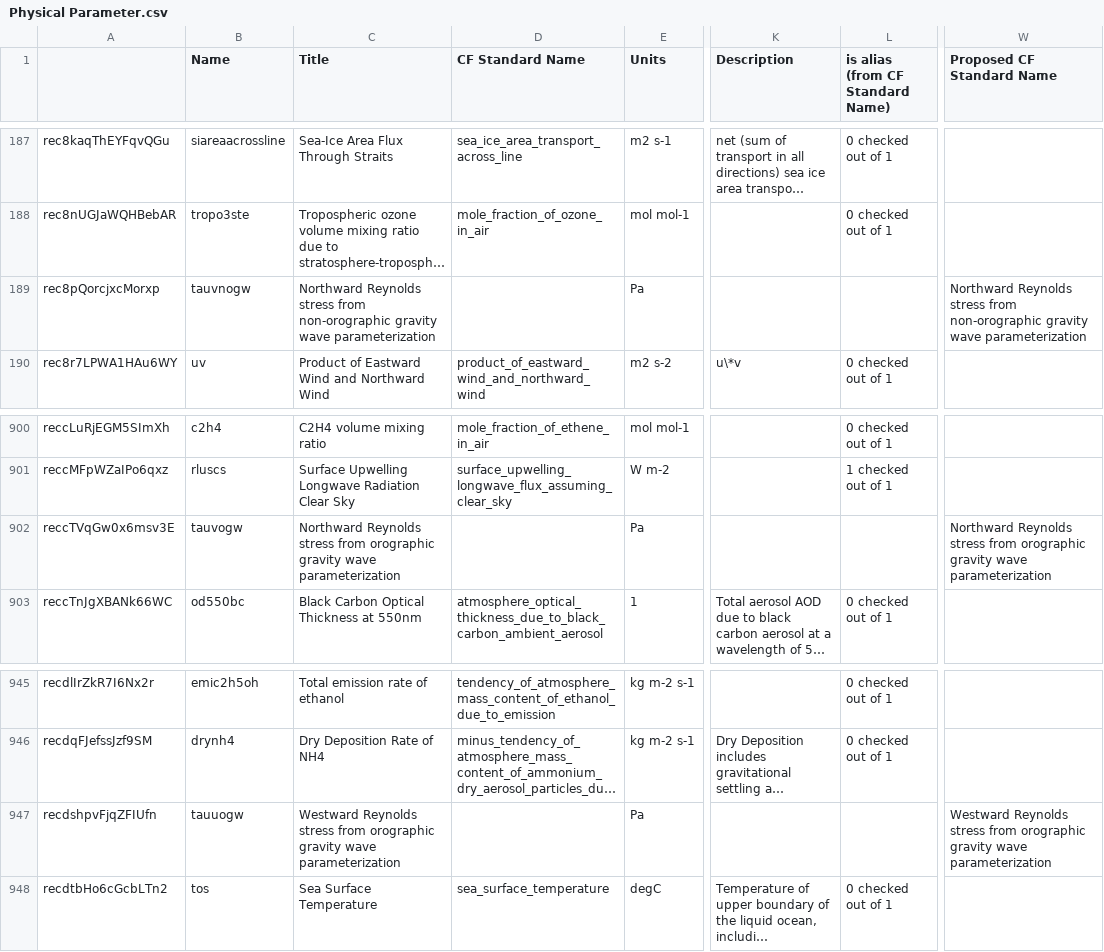
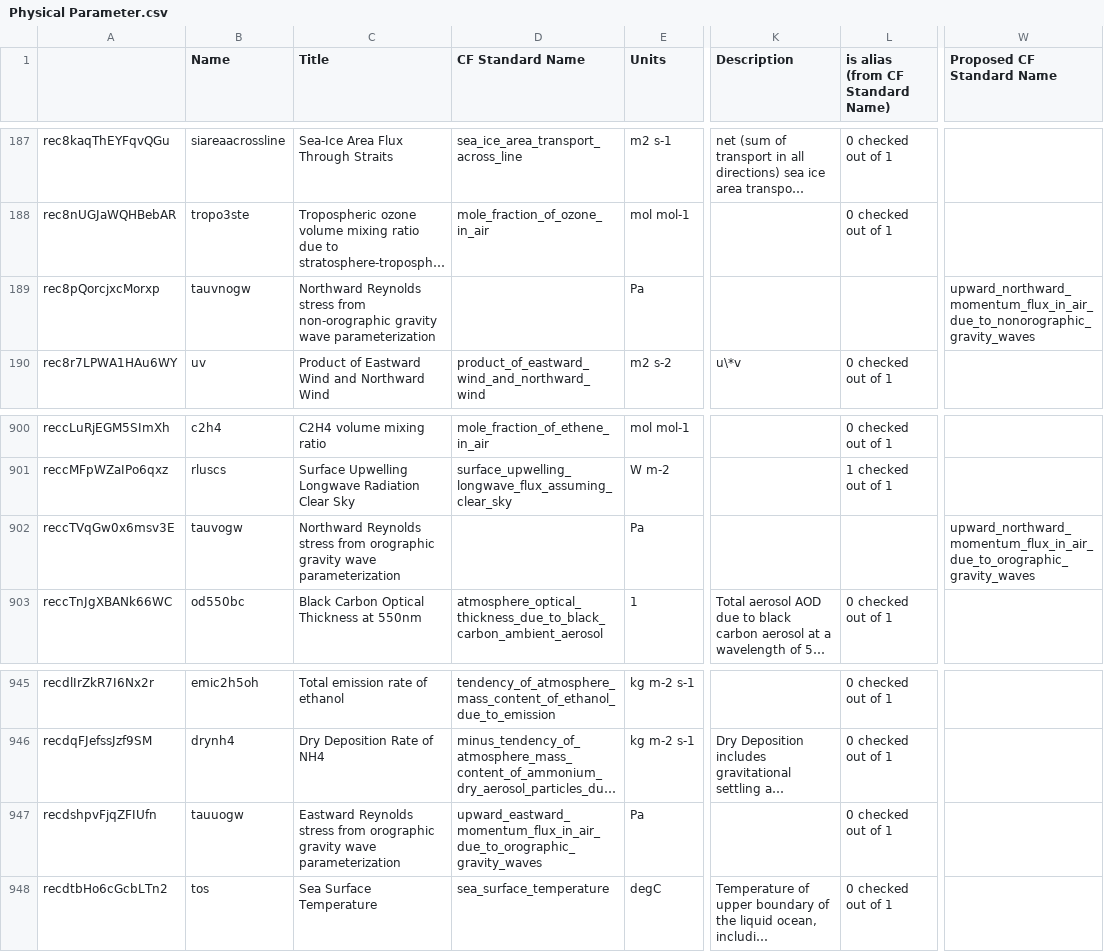
Before and after one commit to CMIP-Data-Request/AirtableAutomationDemo, a CSV file: data/AT_dump/Physical Parameter.csv, drawn as a sheet; only a part is shown, gaps mark what is left out; long unchanged cells end in …; the diff names each change by its address in the sheet, - before the commit and + after, or states it on an @@ line.

```diff
--- a/data/AT_dump/Physical Parameter.csv
+++ b/data/AT_dump/Physical Parameter.csv
-W189 (Proposed CF Standard Name): Northward Reynolds stress from non-orographic gravity wave parameterization
+W189 (Proposed CF Standard Name): upward_northward_momentum_flux_in_air_due_to_nonorographic_gravity_waves
-W902 (Proposed CF Standard Name): Northward Reynolds stress from orographic gravity wave parameterization
+W902 (Proposed CF Standard Name): upward_northward_momentum_flux_in_air_due_to_orographic_gravity_waves
-C947 (Title): Westward Reynolds stress…
+C947 (Title): Eastward Reynolds stress…
-D947 (CF Standard Name): (empty)
+D947 (CF Standard Name): upward_eastward_momentum_flux_in_air_due_to_orographic_gravity_waves
-L947 (is alias (from CF Standard Name)): (empty)
+L947 (is alias (from CF Standard Name)): 0 checked out of 1
-W947 (Proposed CF Standard Name): Westward Reynolds stress from orographic gravity wave parameterization
+W947 (Proposed CF Standard Name): (empty)
```
Also changed, not shown: 7 other files.
